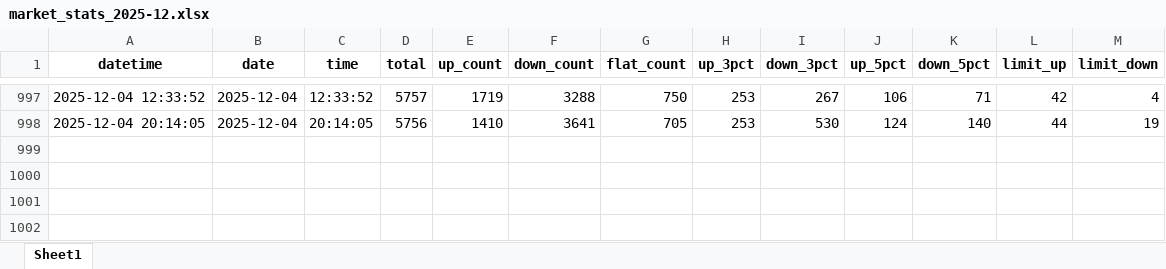
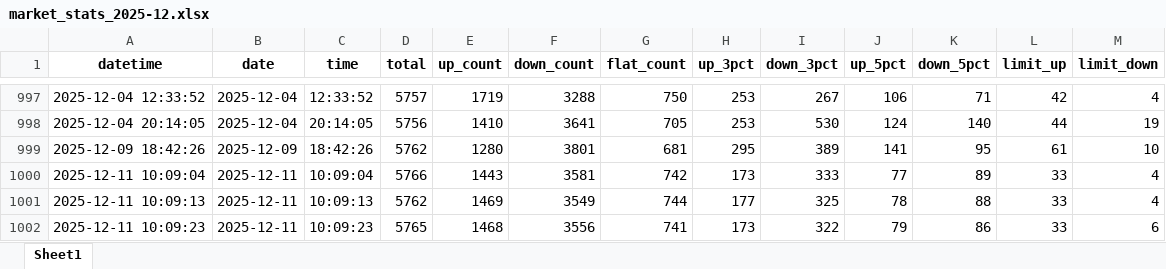
Before and after one commit to TLCong9989/AStockMonitor, an Excel workbook: data/market_stats_2025-12.xlsx, sheet Sheet1, drawn as a sheet; only a part is shown, gaps mark what is left out; values as stored, in another font and other column widths than the file's, no borders; the diff names each change by its address in the sheet, - before the commit and + after, or states it on an @@ line.

Commit message:
Fix chart data sync filtering bug

```diff
--- a/data/market_stats_2025-12.xlsx (sheet Sheet1)
+++ b/data/market_stats_2025-12.xlsx (sheet Sheet1)
+row 999: 2025-12-09 18:42:26 | 2025-12-09 | 18:42:26 | 5762 | 1280 | 3801 | 681 | 295 | 389 | 141 | 95 | 61 | 10
+row 1000: 2025-12-11 10:09:04 | 2025-12-11 | 10:09:04 | 5766 | 1443 | 3581 | 742 | 173 | 333 | 77 | 89 | 33 | 4
+row 1001: 2025-12-11 10:09:13 | 2025-12-11 | 10:09:13 | 5762 | 1469 | 3549 | 744 | 177 | 325 | 78 | 88 | 33 | 4
+row 1002: 2025-12-11 10:09:23 | 2025-12-11 | 10:09:23 | 5765 | 1468 | 3556 | 741 | 173 | 322 | 79 | 86 | 33 | 6
```
Also changed, not shown: 2 other files.
